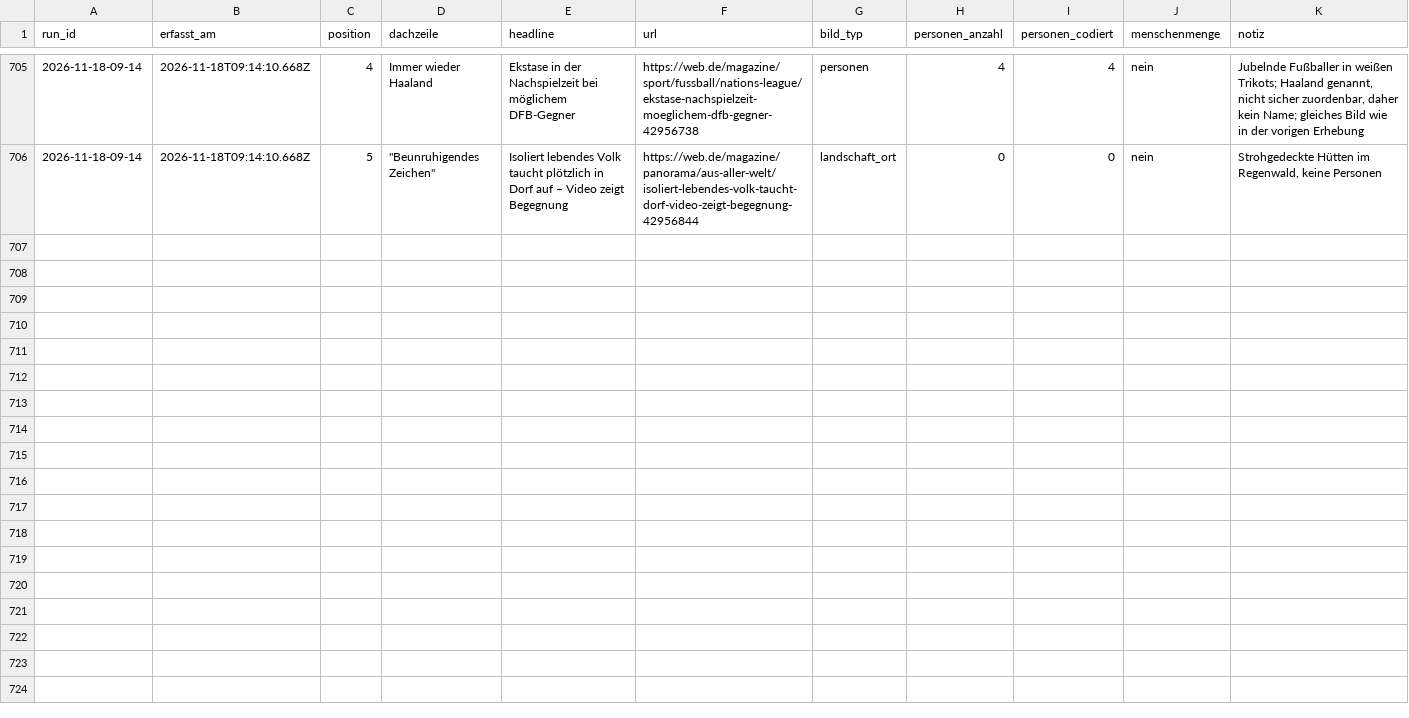
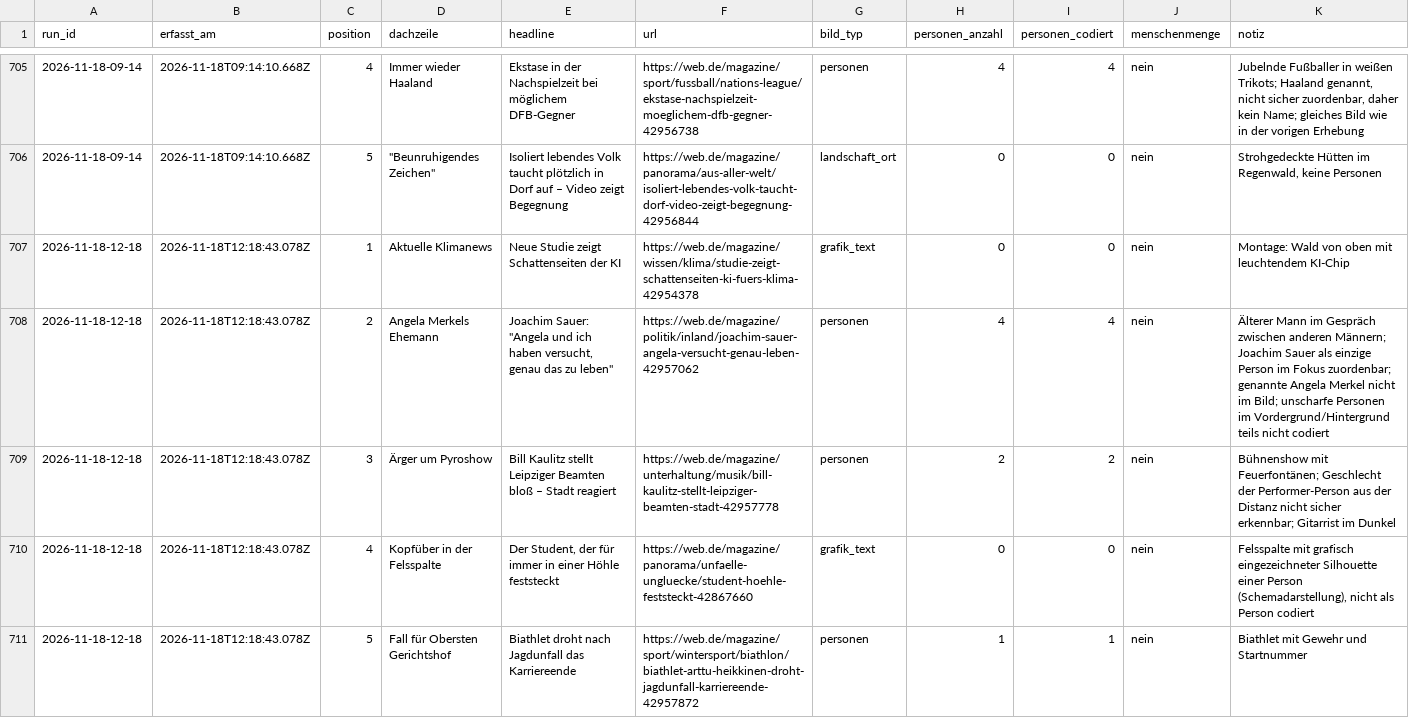
Before and after one commit to happkatharina71-bit/crmd, a CSV file: webde-monitor/data/teasers.csv, drawn as a sheet; only a part is shown, gaps mark what is left out.

```diff
--- a/webde-monitor/data/teasers.csv
+++ b/webde-monitor/data/teasers.csv
@@ -706 +706,6 @@ run_id,erfasst_am,position,dachzeile,headline,url,bild_typ,personen_anzahl,perso
 2026-11-18-09-14,2026-11-18T09:14:10.668Z,5,"""Beunruhigendes Zeichen""",Isoliert lebendes Volk taucht plötzlich in Dorf auf – Video zeigt Begegnung,https://web.de/magazine/panorama/aus-aller-welt/isoliert-lebendes-volk-taucht-dorf-video-zeigt-begegnung-42956844,landschaft_ort,0,0,nein,"Strohgedeckte Hütten im Regenwald, keine Personen"
+2026-11-18-12-18,2026-11-18T12:18:43.078Z,1,Aktuelle Klimanews,Neue Studie zeigt Schattenseiten der KI,https://web.de/magazine/wissen/klima/studie-zeigt-schattenseiten-ki-fuers-klima-42954378,grafik_text,0,0,nein,Montage: Wald von oben mit leuchtendem KI-Chip
+2026-11-18-12-18,2026-11-18T12:18:43.078Z,2,Angela Merkels Ehemann,"Joachim Sauer: ""Angela und ich haben versucht, genau das zu leben""",https://web.de/magazine/politik/inland/joachim-sauer-angela-versucht-genau-leben-42957062,personen,4,4,nein,"Älterer Mann im Gespräch zwischen anderen Männern; Joachim Sauer als einzige Person im Fokus zuordenbar; genannte Angela Merkel nicht im Bild; unscharfe Personen im Vordergrund/Hintergrund teils nicht codiert"
+2026-11-18-12-18,2026-11-18T12:18:43.078Z,3,Ärger um Pyroshow,Bill Kaulitz stellt Leipziger Beamten bloß – Stadt reagiert,https://web.de/magazine/unterhaltung/musik/bill-kaulitz-stellt-leipziger-beamten-stadt-42957778,personen,2,2,nein,"Bühnenshow mit Feuerfontänen; Geschlecht der Performer-Person aus der Distanz nicht sicher erkennbar; Gitarrist im Dunkel"
+2026-11-18-12-18,2026-11-18T12:18:43.078Z,4,Kopfüber in der Felsspalte,"Der Student, der für immer in einer Höhle feststeckt",https://web.de/magazine/panorama/unfaelle-ungluecke/student-hoehle-feststeckt-42867660,grafik_text,0,0,nein,"Felsspalte mit grafisch eingezeichneter Silhouette einer Person (Schemadarstellung), nicht als Person codiert"
+2026-11-18-12-18,2026-11-18T12:18:43.078Z,5,Fall für Obersten Gerichtshof,Biathlet droht nach Jagdunfall das Karriereende,https://web.de/magazine/sport/wintersport/biathlon/biathlet-arttu-heikkinen-droht-jagdunfall-karriereende-42957872,personen,1,1,nein,Biathlet mit Gewehr und Startnummer
```
Also changed, not shown: webde-monitor/data-tonline/persons.csv, webde-monitor/data-tonline/teasers.csv, 21 other files.
